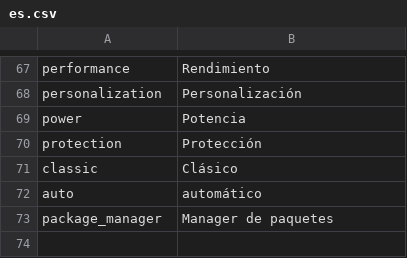
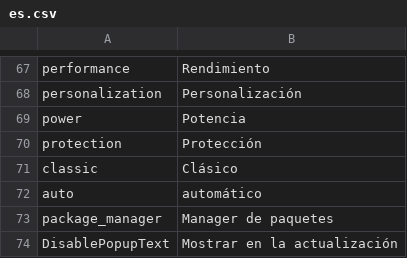
Before and after one commit to emadadel4/itt, a CSV file: locales/es.csv, drawn as a sheet; only a part is shown, gaps mark what is left out.

```diff
--- a/locales/es.csv
+++ b/locales/es.csv
@@ -73 +73,2 @@ auto,automático
 package_manager,Manager de paquetes
+DisablePopupText,Mostrar en la actualización
```
Also changed, not shown: locales/ar.csv, locales/fr.csv, 8 other files.
